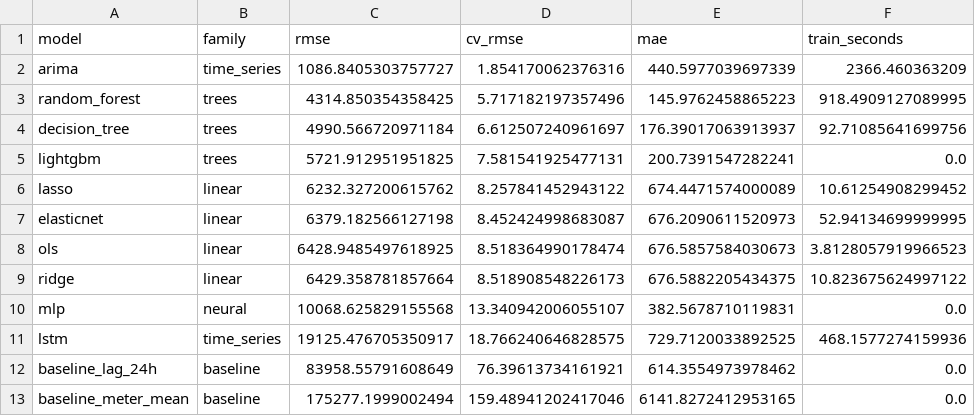
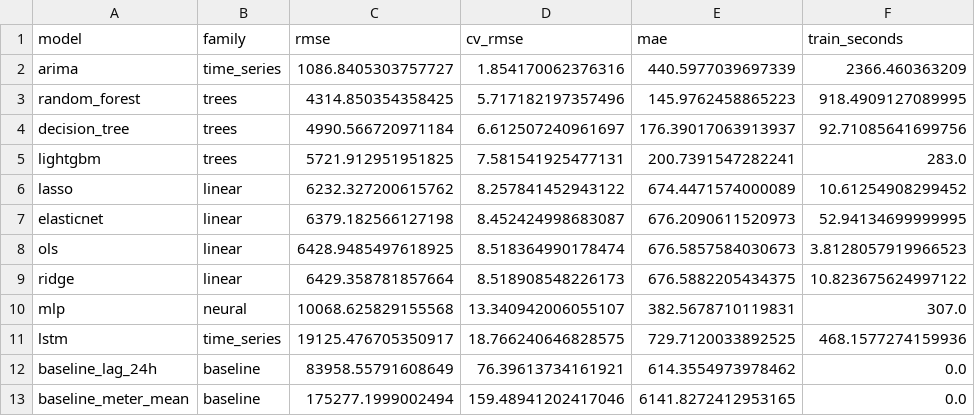
Before and after one commit to Akhilesh-Vangala/Predicting_Building_Energy_Consumption, a CSV file: results/tables/all_models_engineered.csv, drawn as a sheet.

Commit message:
updated training times in tables

```diff
--- a/results/tables/all_models_engineered.csv
+++ b/results/tables/all_models_engineered.csv
@@ -4,3 +4,3 @@ random_forest,trees,4314.850354358425,5.717182197357496,145.9762458865223,918.49
 decision_tree,trees,4990.566720971184,6.612507240961697,176.39017063913937,92.71085641699756
-lightgbm,trees,5721.912951951825,7.581541925477131,200.7391547282241,0.0
+lightgbm,trees,5721.912951951825,7.581541925477131,200.7391547282241,283.0
 lasso,linear,6232.327200615762,8.257841452943122,674.4471574000089,10.61254908299452
@@ -9,3 +9,3 @@ ols,linear,6428.9485497618925,8.518364990178474,676.5857584030673,3.812805791996
 ridge,linear,6429.358781857664,8.518908548226173,676.5882205434375,10.823675624997122
-mlp,neural,10068.625829155568,13.340942006055107,382.5678710119831,0.0
+mlp,neural,10068.625829155568,13.340942006055107,382.5678710119831,307.0
 lstm,time_series,19125.476705350917,18.766240646828575,729.7120033892525,468.1577274159936
```
Also changed, not shown: results/tables/all_models_raw.csv, 18 other files.
